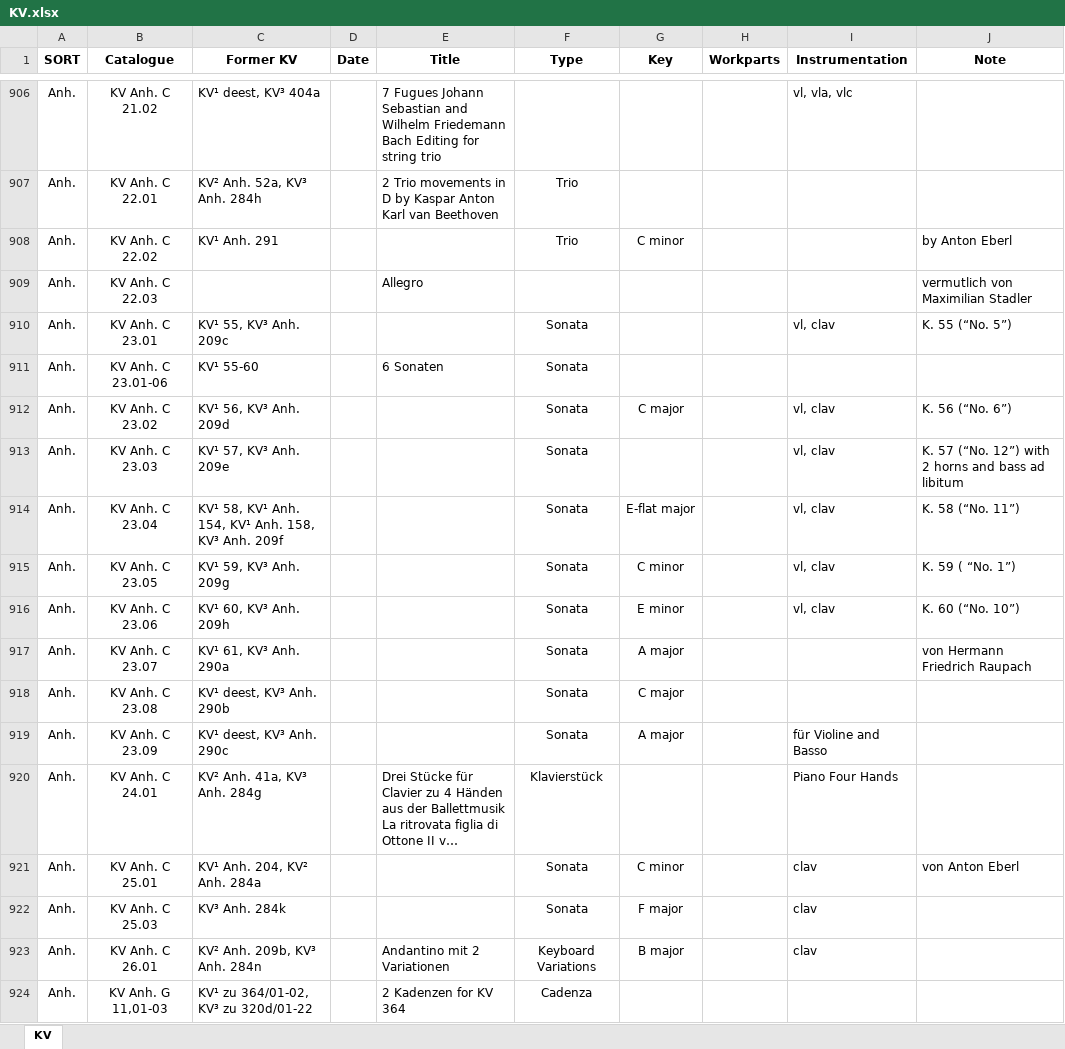
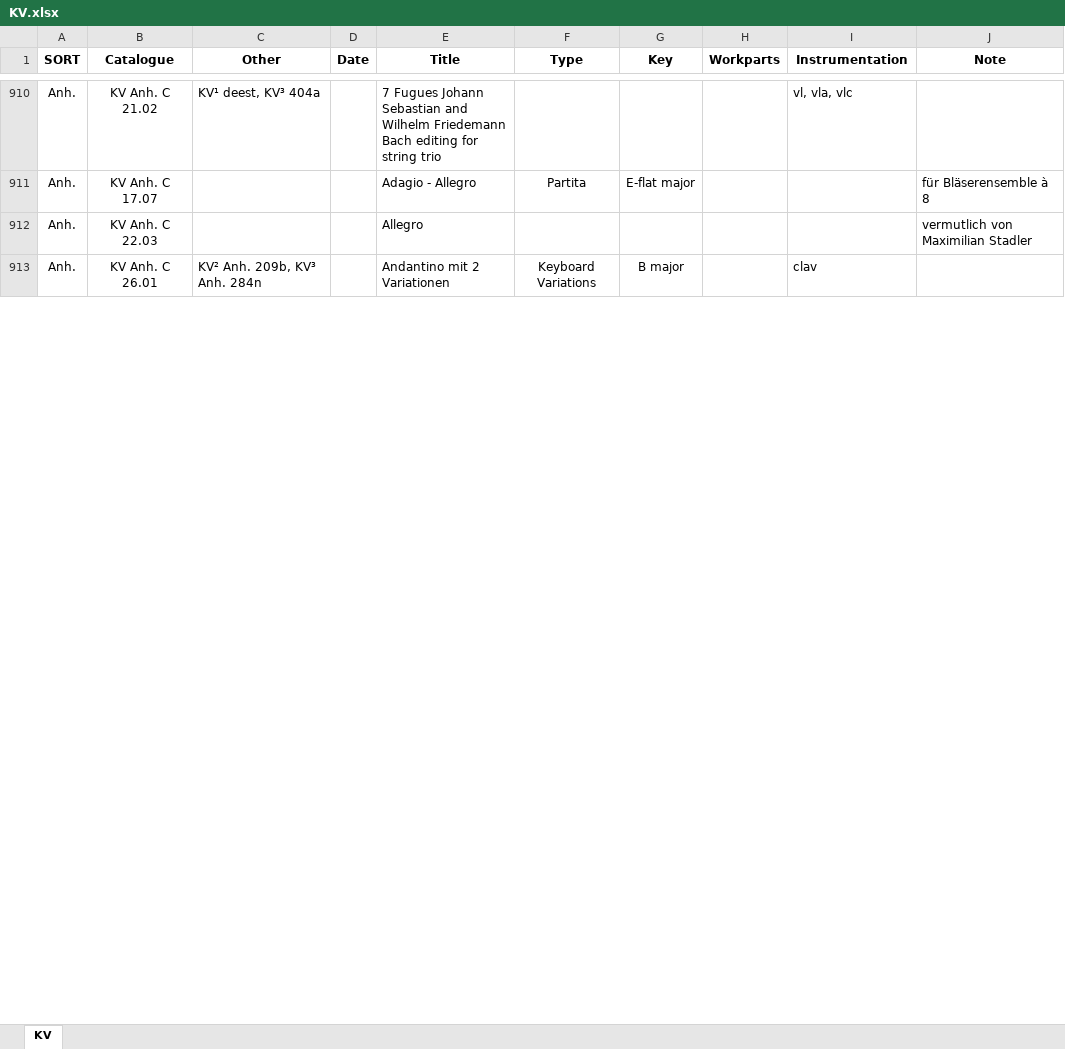
Before and after one commit to KenParker-CN/konzert-public-data, an Excel workbook: xlsx/KV.xlsx, sheet KV, drawn as a sheet; only a part is shown, gaps mark what is left out; long unchanged cells end in …; values as stored, in another font and other column widths than the file's, no borders; conditional formats not drawn; removed rows and columns are numbered as before the commit, all else as after; the diff covers the shown part only; the diff names each change by its address in the sheet, - before the commit and + after, or states it on an @@ line.

```diff
--- a/xlsx/KV.xlsx (sheet KV)
+++ b/xlsx/KV.xlsx (sheet KV)
-C1: Former KV
+C1: Other
-E910 (Title): …Friedemann Bach Editing for string…
+E910 (Title): …Friedemann Bach editing for string…
-row 907: Anh. | KV Anh. C 22.01 | KV² Anh. 52a, KV³ Anh. 284h |  | 2 Trio movements in D by Kaspar Anton Karl van Beethoven | Trio
-row 908: Anh. | KV Anh. C 22.02 | KV¹ Anh. 291 |  |  | Trio | C minor |  |  | by Anton Eberl
@@ row 894 moved to row 911: Anh. @@
-row 910: Anh. | KV Anh. C 23.01 | KV¹ 55, KV³ Anh. 209c |  |  | Sonata |  |  | vl, clav | K. 55 (“No. 5”)
@@ row 911 moved to row 909: Anh. @@
-row 912: Anh. | KV Anh. C 23.02 | KV¹ 56, KV³ Anh. 209d |  |  | Sonata | C major |  | vl, clav | K. 56 (“No. 6”)
-row 913: Anh. | KV Anh. C 23.03 | KV¹ 57, KV³ Anh. 209e |  |  | Sonata |  |  | vl, clav | K. 57 (“No. 12”) with 2 horns and bass ad libitum
-row 914: Anh. | KV Anh. C 23.04 | KV¹ 58, KV¹ Anh. 154, KV¹ Anh. 158, KV³ Anh. 209f |  |  | Sonata | E-flat major |  | vl, clav | K. 58 (“No. 11”)
-row 915: Anh. | KV Anh. C 23.05 | KV¹ 59, KV³ Anh. 209g |  |  | Sonata | C minor |  | vl, clav | K. 59 ( “No. 1”)
-row 916: Anh. | KV Anh. C 23.06 | KV¹ 60, KV³ Anh. 209h |  |  | Sonata | E minor |  | vl, clav | K. 60 (“No. 10”)
-row 917: Anh. | KV Anh. C 23.07 | KV¹ 61, KV³ Anh. 290a |  |  | Sonata | A major |  |  | von Hermann Friedrich Raupach
-row 918: Anh. | KV Anh. C 23.08 | KV¹ deest, KV³ Anh. 290b |  |  | Sonata | C major
-row 919: Anh. | KV Anh. C 23.09 | KV¹ deest, KV³ Anh. 290c |  |  | Sonata | A major |  | für Violine and Basso
@@ row 920 moved to row 937: Anh. @@
-row 921: Anh. | KV Anh. C 25.01 | KV¹ Anh. 204, KV² Anh. 284a |  |  | Sonata | C minor |  | clav | von Anton Eberl
-row 922: Anh. | KV Anh. C 25.03 | KV³ Anh. 284k |  |  | Sonata | F major |  | clav
@@ row 924 moved to row 894: Anh. @@
```
Also changed, not shown: 88 added rows, 75 removed rows, 112 moved rows and 347 edited cells elsewhere in this sheet, xlsx/Hob.xlsx, 2 other files.
